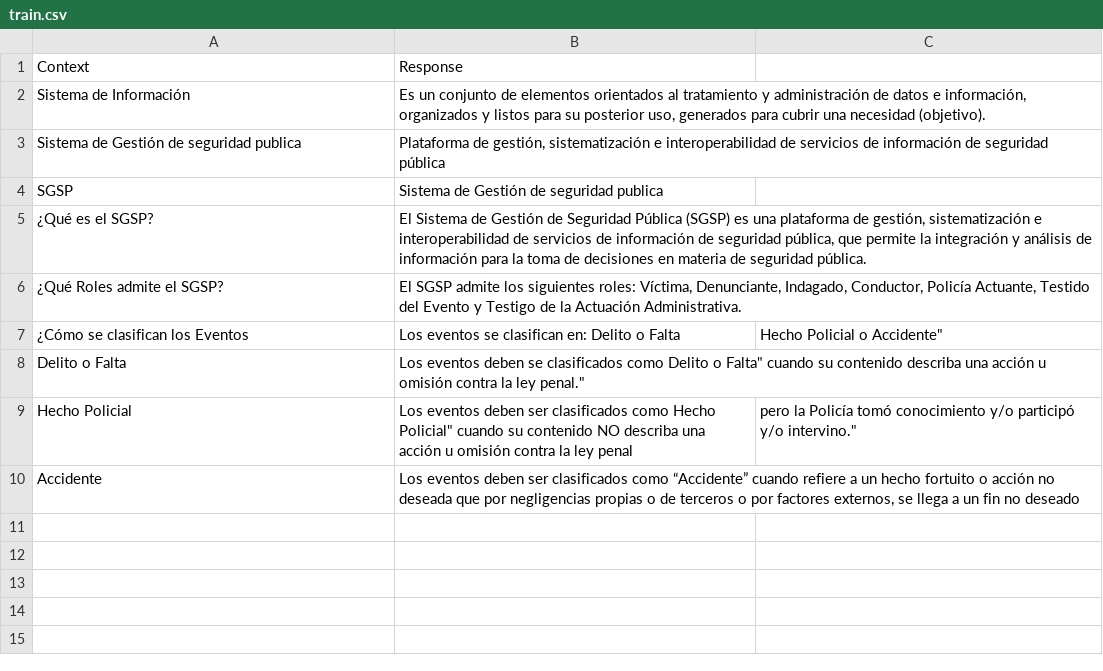
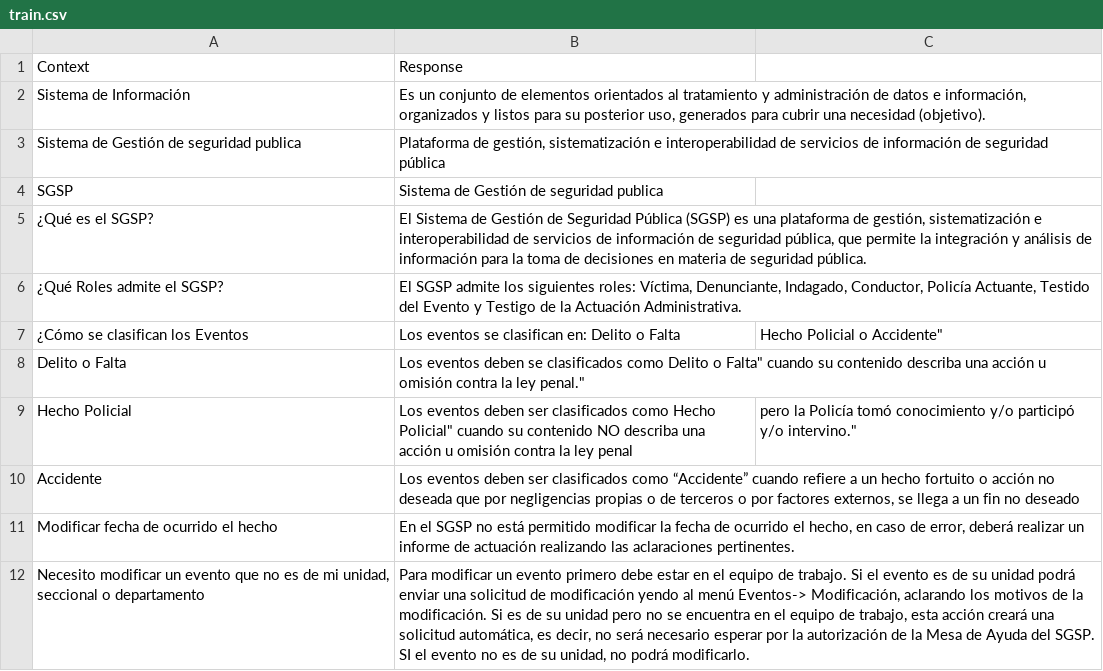
Before and after one commit to warriol/apiIABackend, a CSV file: train.csv, drawn as a sheet; the diff names each change by its address in the sheet, - before the commit and + after, or states it on an @@ line.

Commit message:
training

```diff
--- a/train.csv
+++ b/train.csv
+row 11: Modificar fecha de ocurrido el hecho | En el SGSP no está permitido modificar la fecha de ocurrido el hecho, en caso de error, deberá realizar un informe de actuación realizando las aclaraciones pertinentes.
+row 12: Necesito modificar un evento que no es de mi unidad, seccional o departamento | Para modificar un evento primero debe estar en el equipo de trabajo. Si el evento es de su unidad podrá enviar una solicitud de modificación yendo al menú Eventos-> Modificación, aclarando los motivos de la modificación. Si es de su unidad pero no se encuentra en el equipo de trabajo, esta acción creará una solicitud automática, es decir, no será necesario esperar por la autorización de la Mesa de Ayuda del SGSP. SI el evento no es de su unidad, no podrá modificarlo.
```
Also changed, not shown: 2 other files.
